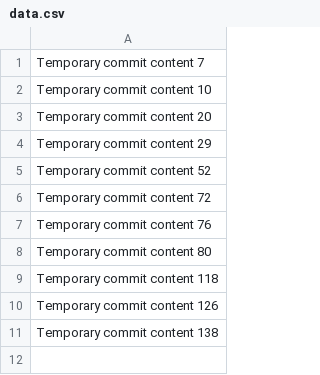
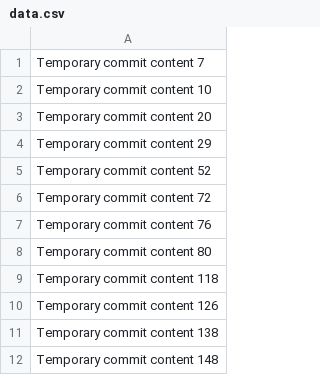
Before and after one commit to StephenEstes21/stephen, a CSV file: data.csv, drawn as a sheet.

```diff
--- a/data.csv
+++ b/data.csv
@@ -11 +11,2 @@ Temporary commit content 126
 Temporary commit content 138
+Temporary commit content 148
```
